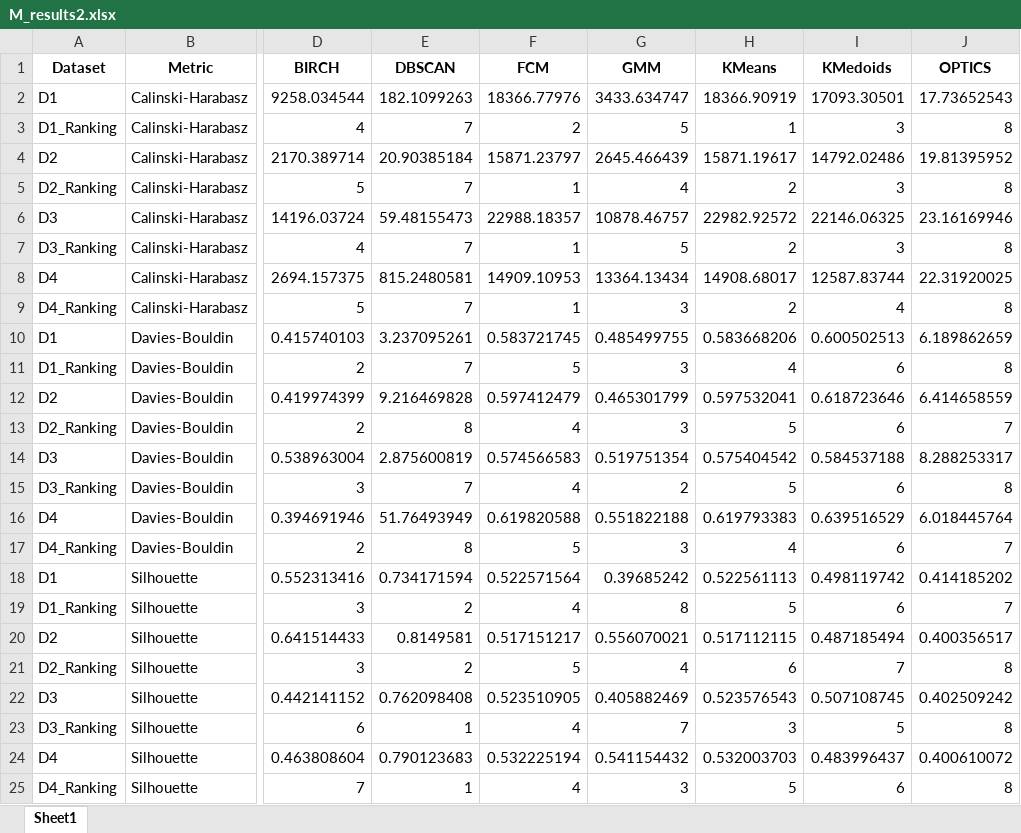
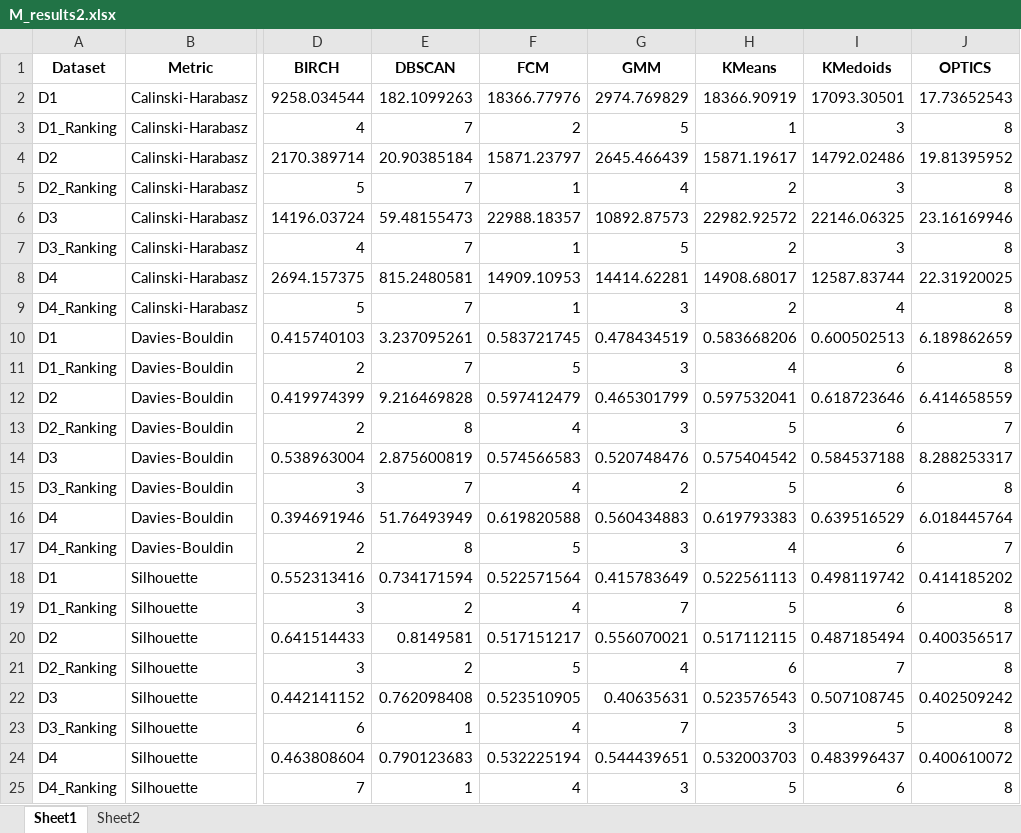
Before and after one commit to mm6396/ClusterComp, an Excel workbook: M_results2.xlsx, sheet Sheet1, drawn as a sheet; only a part is shown, gaps mark what is left out; values as stored, in another font and other column widths than the file's, no borders; the diff names each change by its address in the sheet, - before the commit and + after, or states it on an @@ line.

```diff
--- a/M_results2.xlsx (sheet Sheet1)
+++ b/M_results2.xlsx (sheet Sheet1)
+sheet tab: Sheet2
-G2 (GMM): 3433.634747
+G2 (GMM): 2974.769829
-G6 (GMM): 10878.46757
+G6 (GMM): 10892.87573
-G8 (GMM): 13364.13434
+G8 (GMM): 14414.62281
-G10 (GMM): 0.485499755
+G10 (GMM): 0.478434519
-G14 (GMM): 0.519751354
+G14 (GMM): 0.520748476
-G16 (GMM): 0.551822188
+G16 (GMM): 0.560434883
-G18 (GMM): 0.39685242
+G18 (GMM): 0.415783649
-G19 (GMM): 8
+G19 (GMM): 7
-J19 (OPTICS): 7
+J19 (OPTICS): 8
-G22 (GMM): 0.405882469
+G22 (GMM): 0.40635631
-G24 (GMM): 0.541154432
+G24 (GMM): 0.544439651
```
Also changed, not shown: HMresults.xlsx, HMresults2.xlsx, 8 other files.
